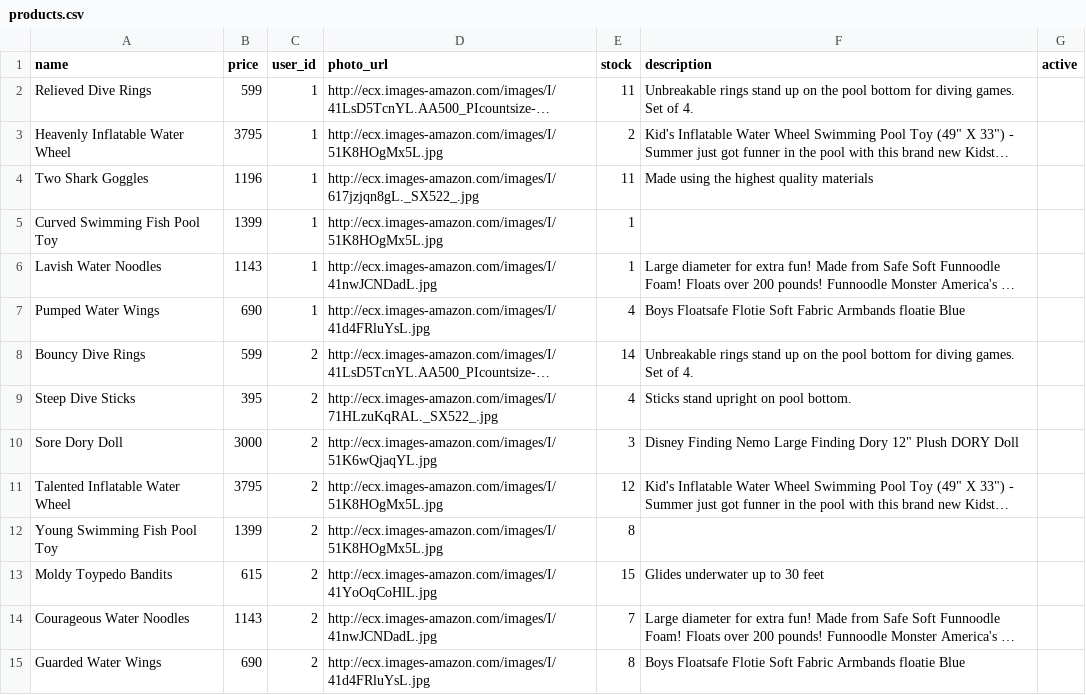
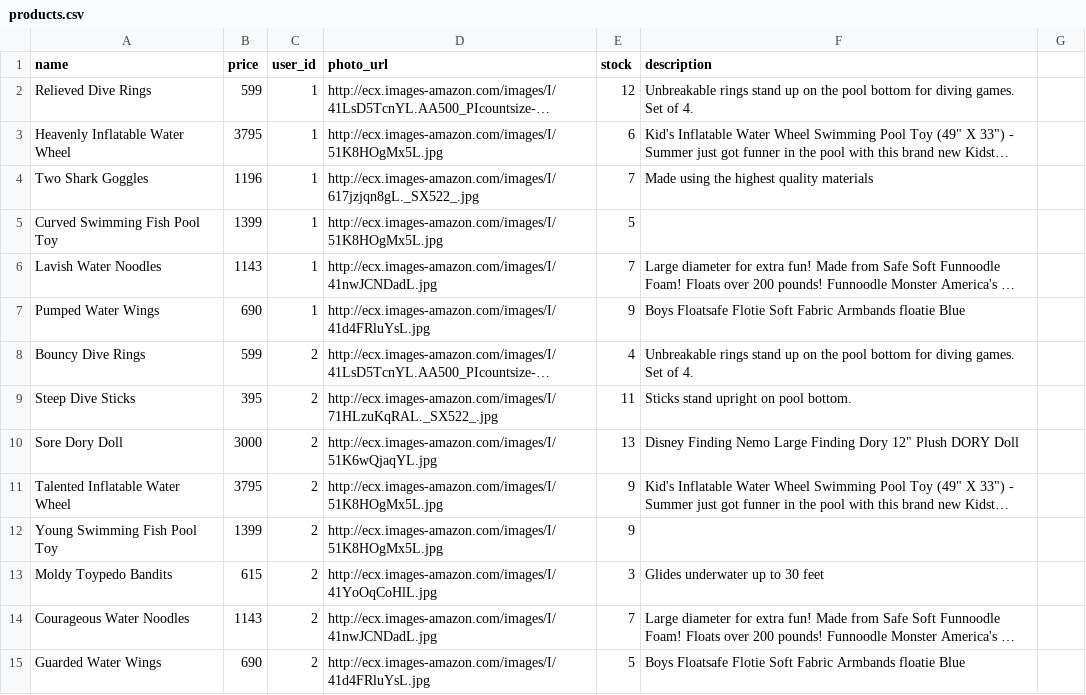
Before and after one commit to trowbrsa/betsy, a CSV file: seeds_csvs/products.csv, drawn as a sheet; only a part is shown; long unchanged cells end in …; the diff covers the shown part only; the diff names each change by its address in the sheet, - before the commit and + after, or states it on an @@ line.

Commit message:
fix product active default field

```diff
--- a/seeds_csvs/products.csv
+++ b/seeds_csvs/products.csv
-G1: active
+G1: (empty)
-E2 (stock): 11
+E2 (stock): 12
-E3 (stock): 2
+E3 (stock): 6
-E4 (stock): 11
+E4 (stock): 7
-E5 (stock): 1
+E5 (stock): 5
-E6 (stock): 1
+E6 (stock): 7
-E7 (stock): 4
+E7 (stock): 9
-E8 (stock): 14
+E8 (stock): 4
-E9 (stock): 4
+E9 (stock): 11
-E10 (stock): 3
+E10 (stock): 13
-E11 (stock): 12
+E11 (stock): 9
-E12 (stock): 8
+E12 (stock): 9
-E13 (stock): 15
+E13 (stock): 3
-E15 (stock): 8
+E15 (stock): 5
```
Also changed, not shown: 40 edited cells elsewhere in this file.
